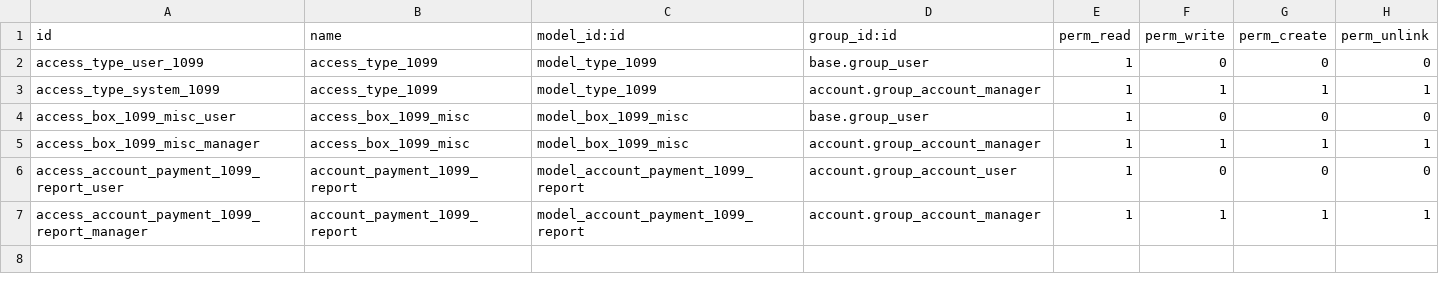
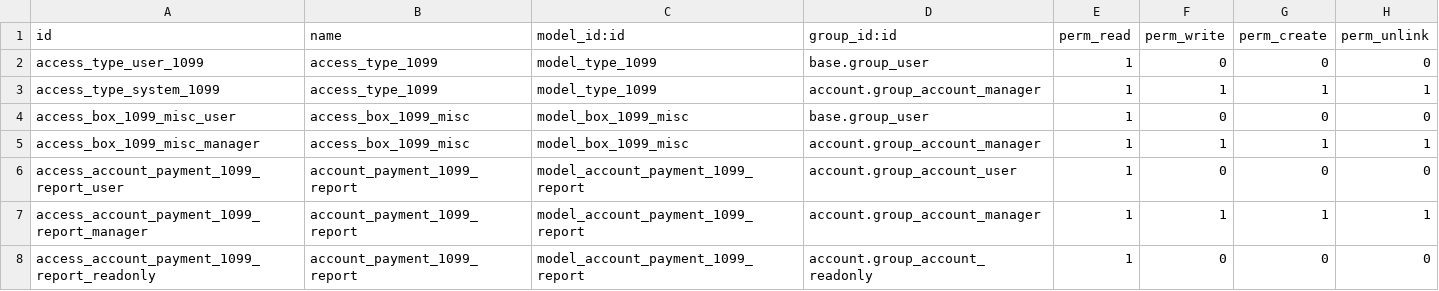
Before and after one commit to OCA/l10n-usa, a CSV file: l10n_us_form_1099/security/ir.model.access.csv, drawn as a sheet.

```diff
--- a/l10n_us_form_1099/security/ir.model.access.csv
+++ b/l10n_us_form_1099/security/ir.model.access.csv
@@ -7 +7,2 @@ access_account_payment_1099_report_user,account_payment_1099_report,model_accoun
 access_account_payment_1099_report_manager,account_payment_1099_report,model_account_payment_1099_report,account.group_account_manager,1,1,1,1
+access_account_payment_1099_report_readonly,account_payment_1099_report,model_account_payment_1099_report,account.group_account_readonly,1,0,0,0
```
